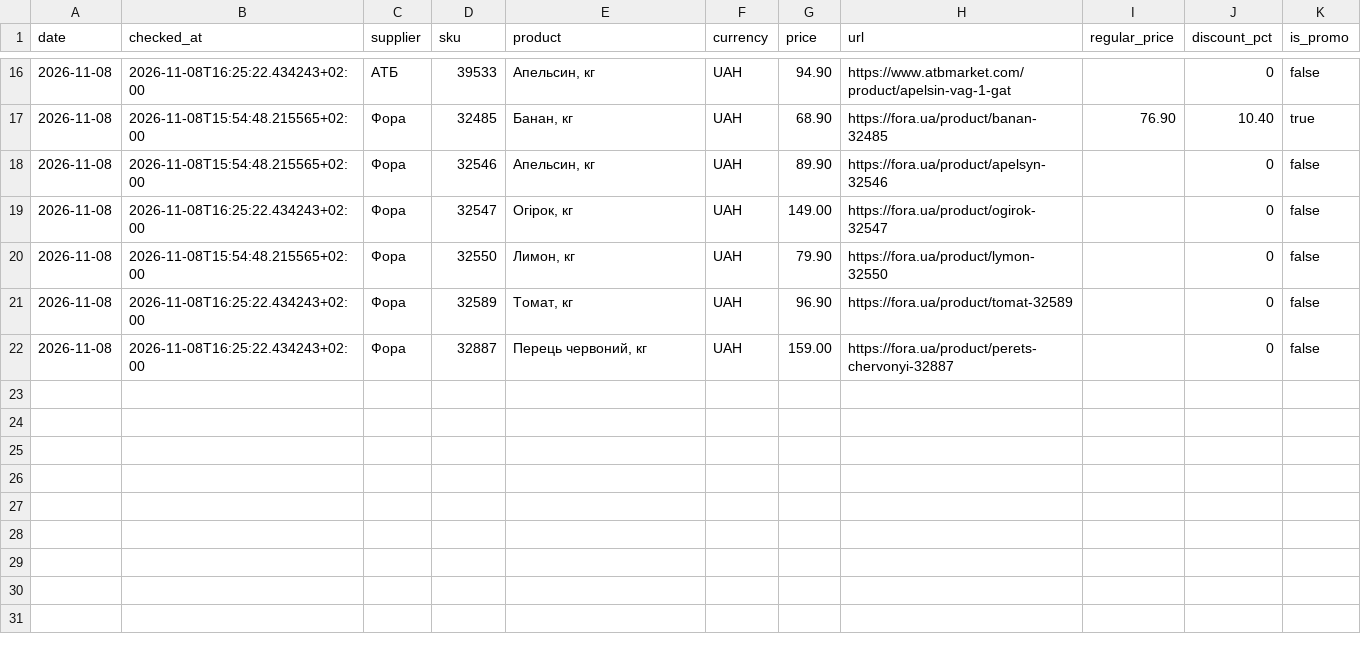
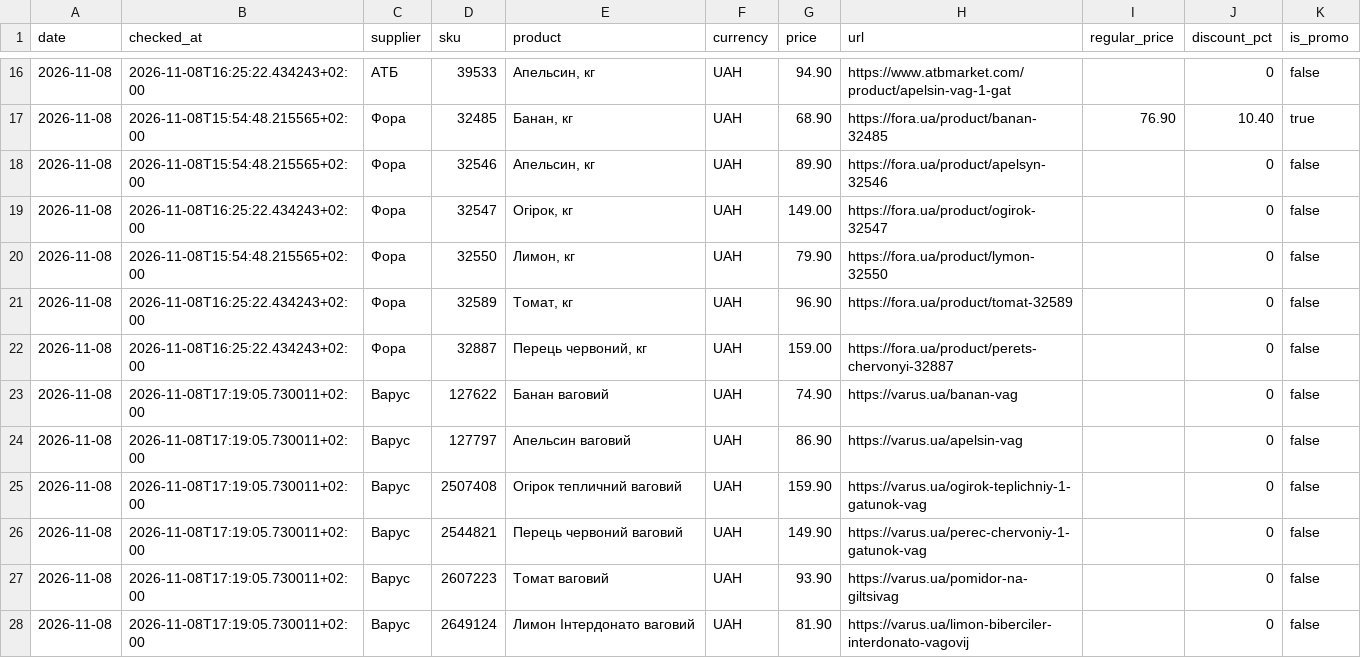
Before and after one commit to Divisible/supplier-price-monitor, a CSV file: data/price_history.csv, drawn as a sheet; only a part is shown, gaps mark what is left out; the diff names each change by its address in the sheet, - before the commit and + after, or states it on an @@ line.

```diff
--- a/data/price_history.csv
+++ b/data/price_history.csv
+row 23: 2026-11-08 | 2026-11-08T17:19:05.730011+02:00 | Варус | 127622 | Банан ваговий | UAH | 74.90 | https://varus.ua/banan-vag |  | 0 | false
+row 24: 2026-11-08 | 2026-11-08T17:19:05.730011+02:00 | Варус | 127797 | Апельсин ваговий | UAH | 86.90 | https://varus.ua/apelsin-vag |  | 0 | false
+row 25: 2026-11-08 | 2026-11-08T17:19:05.730011+02:00 | Варус | 2507408 | Огірок тепличний ваговий | UAH | 159.90 | https://varus.ua/ogirok-teplichniy-1-gatunok-vag |  | 0 | false
+row 26: 2026-11-08 | 2026-11-08T17:19:05.730011+02:00 | Варус | 2544821 | Перець червоний ваговий | UAH | 149.90 | https://varus.ua/perec-chervoniy-1-gatunok-vag |  | 0 | false
+row 27: 2026-11-08 | 2026-11-08T17:19:05.730011+02:00 | Варус | 2607223 | Томат ваговий | UAH | 93.90 | https://varus.ua/pomidor-na-giltsivag |  | 0 | false
+row 28: 2026-11-08 | 2026-11-08T17:19:05.730011+02:00 | Варус | 2649124 | Лимон Інтердонато ваговий | UAH | 81.90 | https://varus.ua/limon-biberciler-interdonato-vagovij |  | 0 | false
```
Also changed, not shown: product_mapping.csv, products.csv, 2 other files.
